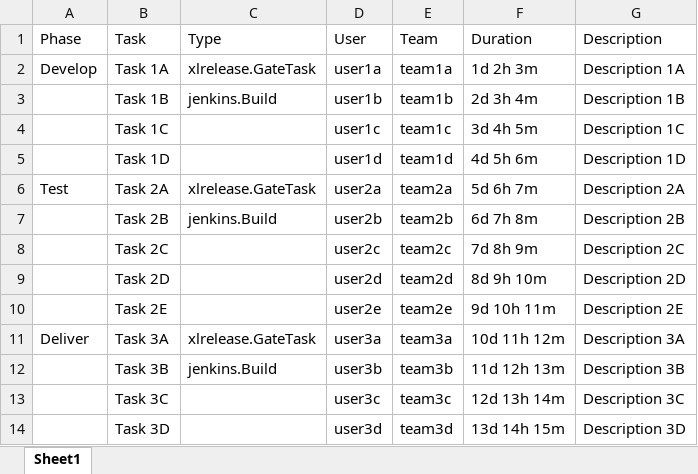
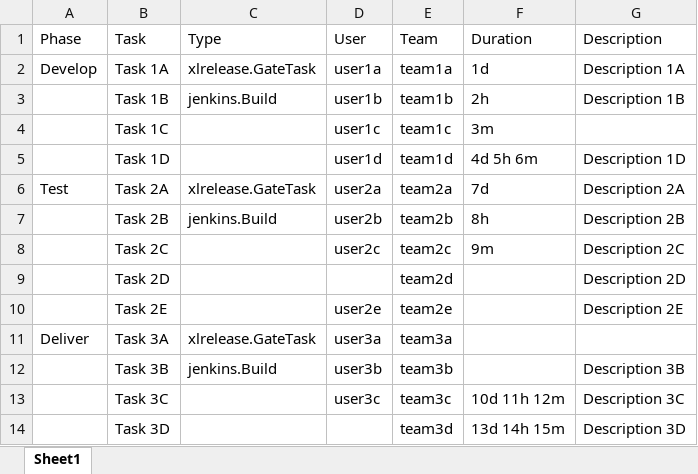
Before and after one commit to xebialabs-community/xlr-template-import-excel-plugin, an Excel workbook: samples/TemplateFromExcel.xlsx, sheet Sheet1, drawn as a sheet; values as stored, in another font and other column widths than the file's, no borders; the diff names each change by its address in the sheet, - before the commit and + after, or states it on an @@ line.

Commit message:
Add task duration

```diff
--- a/samples/TemplateFromExcel.xlsx (sheet Sheet1)
+++ b/samples/TemplateFromExcel.xlsx (sheet Sheet1)
-F2 (Duration): 1d 2h 3m
+F2 (Duration): 1d
-F3 (Duration): 2d 3h 4m
+F3 (Duration): 2h
-F4 (Duration): 3d 4h 5m
+F4 (Duration): 3m
-G4 (Description): Description 1C
+G4 (Description): (empty)
-F6 (Duration): 5d 6h 7m
+F6 (Duration): 7d
-F7 (Duration): 6d 7h 8m
+F7 (Duration): 8h
-F8 (Duration): 7d 8h 9m
+F8 (Duration): 9m
-D9 (User): user2d
+D9 (User): (empty)
-F9 (Duration): 8d 9h 10m
+F9 (Duration): (empty)
-F10 (Duration): 9d 10h 11m
+F10 (Duration): (empty)
-F11 (Duration): 10d 11h 12m
+F11 (Duration): (empty)
-G11 (Description): Description 3A
+G11 (Description): (empty)
-F12 (Duration): 11d 12h 13m
+F12 (Duration): (empty)
-F13 (Duration): 12d 13h 14m
+F13 (Duration): 10d 11h 12m
-D14 (User): user3d
+D14 (User): (empty)
```
Also changed, not shown: 2 other files.
